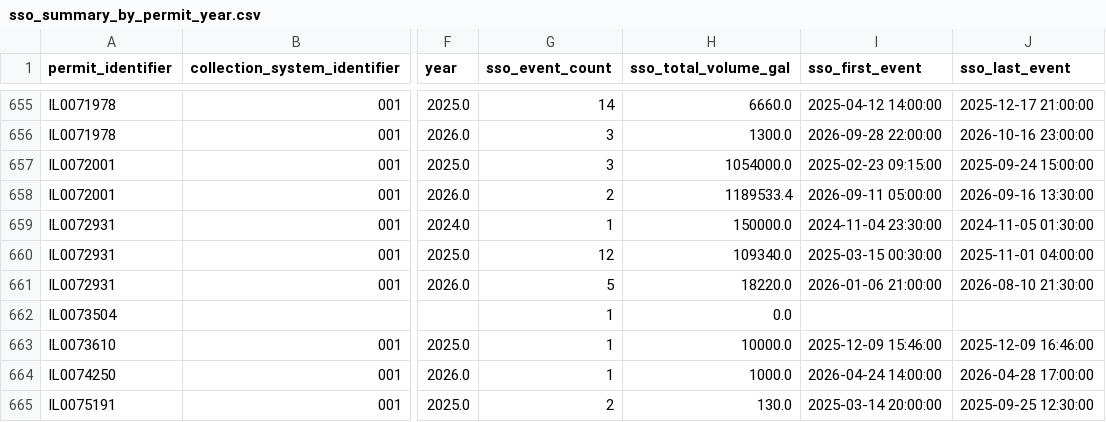
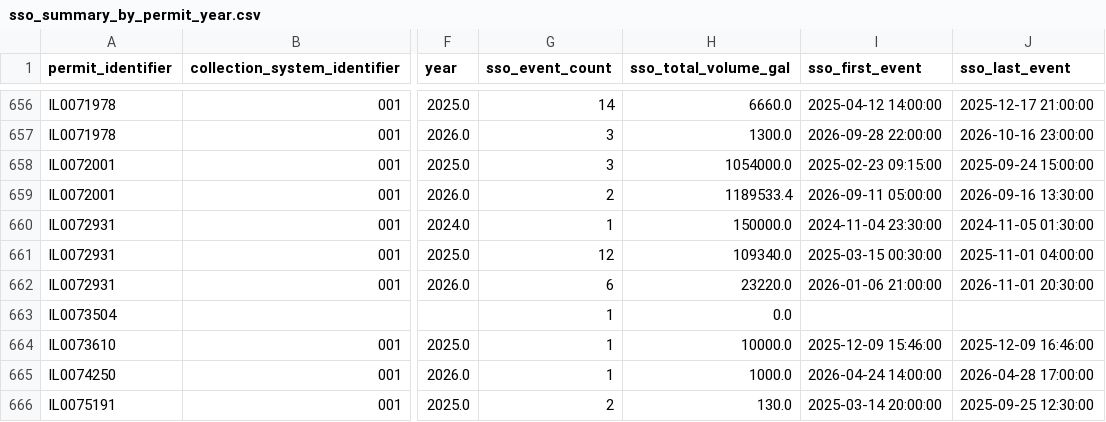
Before and after one commit to camwcolby/sso-project, a CSV file: public_data/sso_summary_by_permit_year.csv, drawn as a sheet; only a part is shown, gaps mark what is left out; addresses are those after the commit; the diff covers the shown part only; the diff names each change by its address in the sheet, - before the commit and + after, or states it on an @@ line.

```diff
--- a/public_data/sso_summary_by_permit_year.csv
+++ b/public_data/sso_summary_by_permit_year.csv
-G662 (sso_event_count): 5
+G662 (sso_event_count): 6
-H662 (sso_total_volume_gal): 18220.0
+H662 (sso_total_volume_gal): 23220.0
-J662 (sso_last_event): 2026-08-10 21:30:00
+J662 (sso_last_event): 2026-11-01 20:30:00
```
Also changed, not shown: 4 added rows and 78 edited cells elsewhere in this file, 1 other file.
